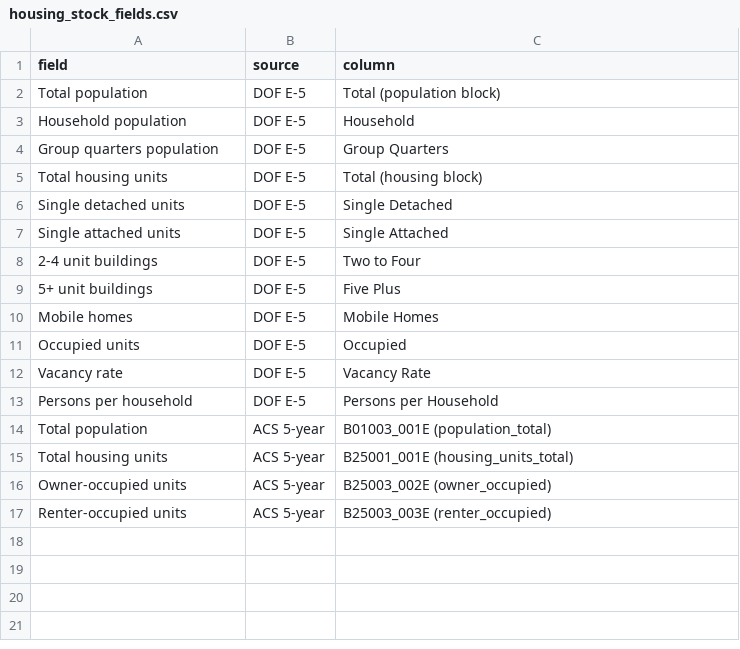
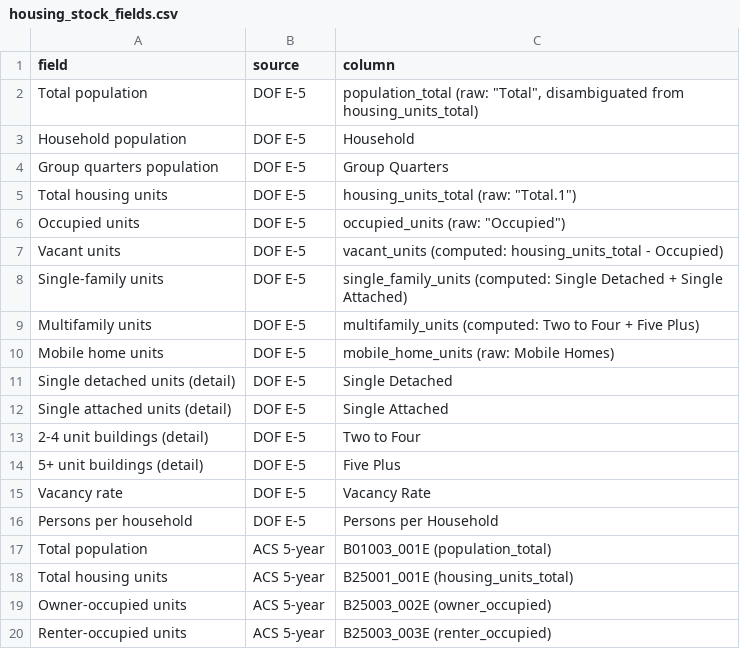
Before and after one commit to laurenthanhvo/chpd-dashboard-data-validation, a CSV file: van's work/docs/housing_stock_fields.csv, drawn as a sheet.

```diff
--- a/van's work/docs/housing_stock_fields.csv
+++ b/van's work/docs/housing_stock_fields.csv
@@ -1,12 +1,15 @@
 field,source,column
-Total population,DOF E-5,Total (population block)
+Total population,DOF E-5,"population_total (raw: ""Total"", disambiguated from housing_units_total)"
 Household population,DOF E-5,Household
 Group quarters population,DOF E-5,Group Quarters
-Total housing units,DOF E-5,Total (housing block)
-Single detached units,DOF E-5,Single Detached
-Single attached units,DOF E-5,Single Attached
-2-4 unit buildings,DOF E-5,Two to Four
-5+ unit buildings,DOF E-5,Five Plus
-Mobile homes,DOF E-5,Mobile Homes
-Occupied units,DOF E-5,Occupied
+Total housing units,DOF E-5,"housing_units_total (raw: ""Total.1"")"
+Occupied units,DOF E-5,"occupied_units (raw: ""Occupied"")"
+Vacant units,DOF E-5,vacant_units (computed: housing_units_total - Occupied)
+Single-family units,DOF E-5,single_family_units (computed: Single Detached + Single Attached)
+Multifamily units,DOF E-5,multifamily_units (computed: Two to Four + Five Plus)
+Mobile home units,DOF E-5,mobile_home_units (raw: Mobile Homes)
+Single detached units (detail),DOF E-5,Single Detached
+Single attached units (detail),DOF E-5,Single Attached
+2-4 unit buildings (detail),DOF E-5,Two to Four
+5+ unit buildings (detail),DOF E-5,Five Plus
 Vacancy rate,DOF E-5,Vacancy Rate
```
Also changed, not shown: 1 other file.
